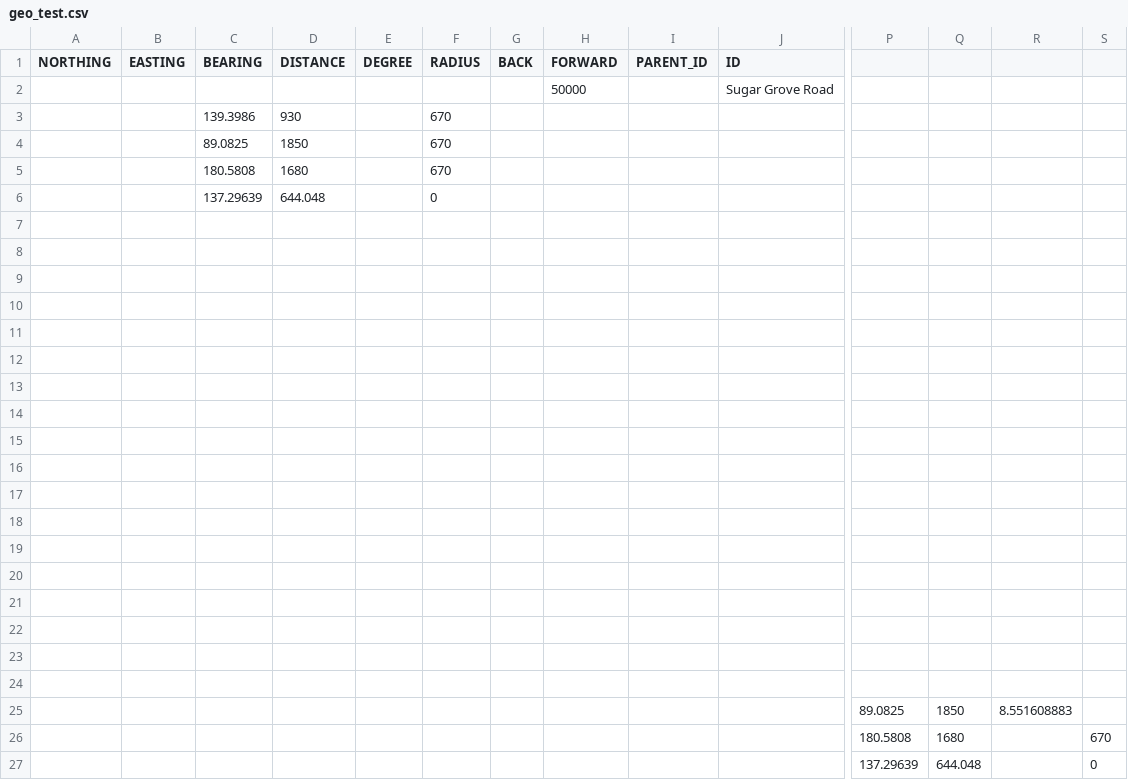
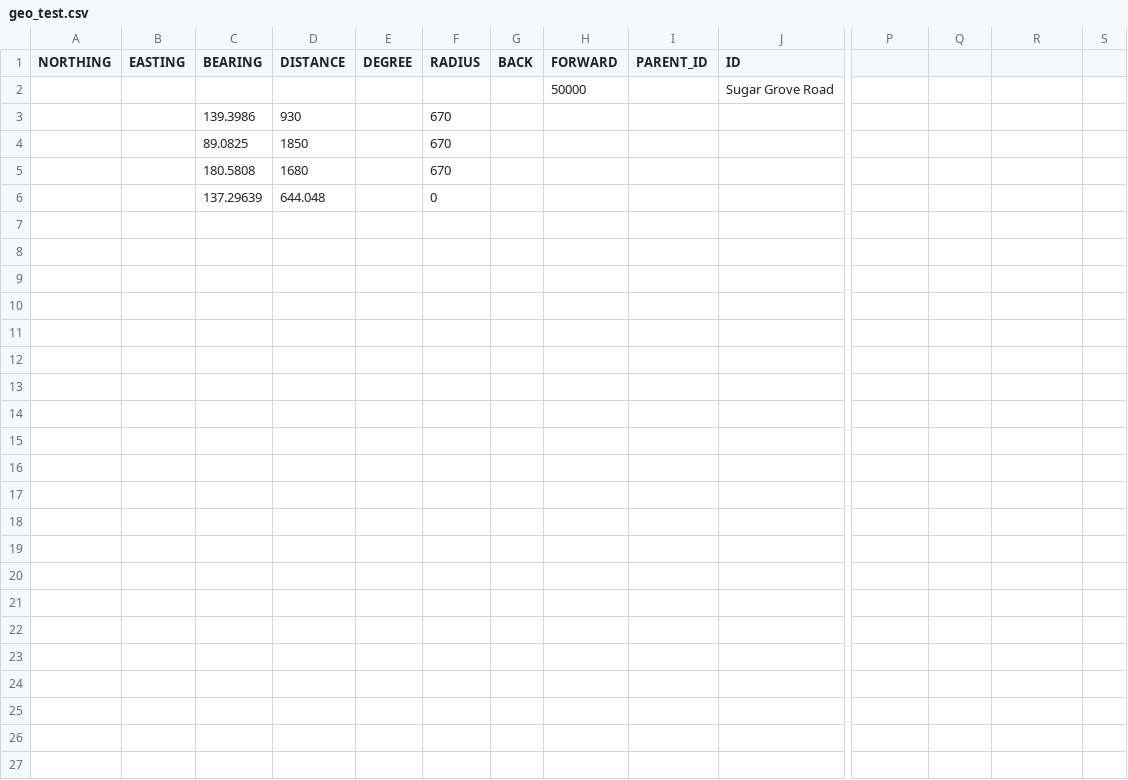
Before and after one commit to joelgraff/freecad-transportation-wb, a CSV file: data/alignment/geo_test.csv, drawn as a sheet; only a part is shown, gaps mark what is left out; rows hold the shown columns only; the diff names each change by its address in the sheet, - before the commit and + after, or states it on an @@ line.

```diff
--- a/data/alignment/geo_test.csv
+++ b/data/alignment/geo_test.csv
-row 7: (empty)
-row 8: (empty)
-row 9: (empty)
-row 10: (empty)
-row 11: (empty)
-row 12: (empty)
-row 13: (empty)
-row 14: (empty)
-row 15: (empty)
-row 16: (empty)
-row 17: (empty)
-row 18: (empty)
-row 19: (empty)
-row 20: (empty)
-row 21: (empty)
-row 22: (empty)
-row 23: (empty)
-row 24: (empty)
-row 25:  |  |  |  |  |  |  |  |  |  | 89.0825 | 1850 | 8.551608883
-row 26:  |  |  |  |  |  |  |  |  |  | 180.5808 | 1680 |  | 670
-row 27:  |  |  |  |  |  |  |  |  |  | 137.29639 | 644.048 |  | 0
```
Also changed, not shown: 2 other files.
